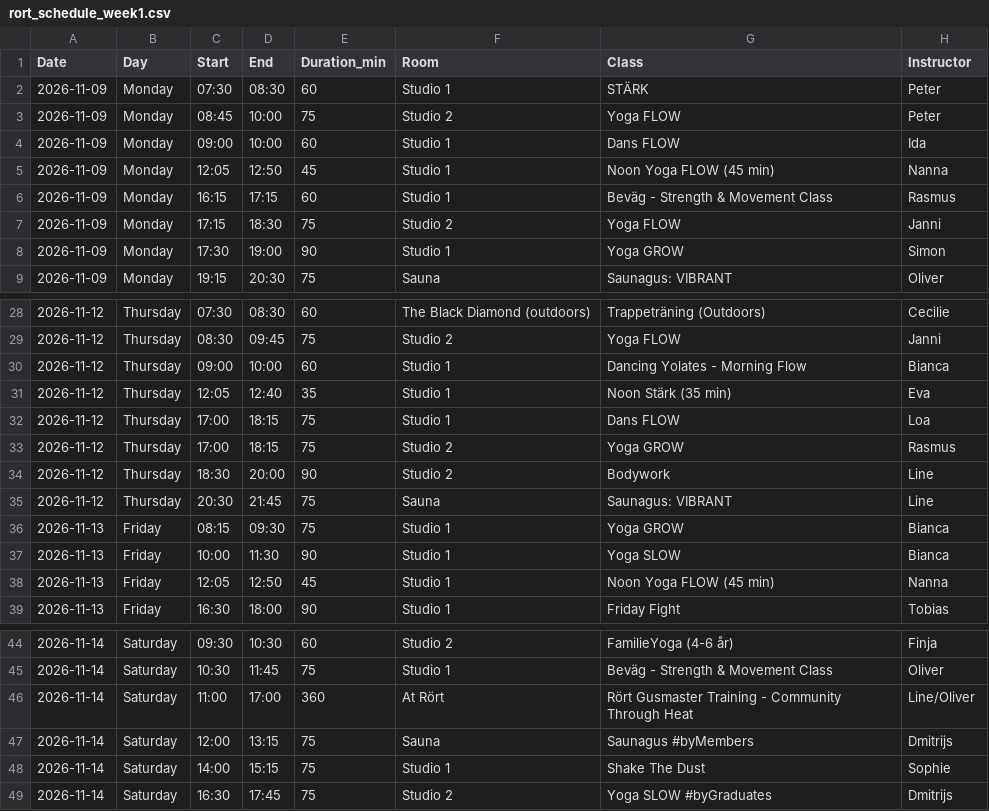
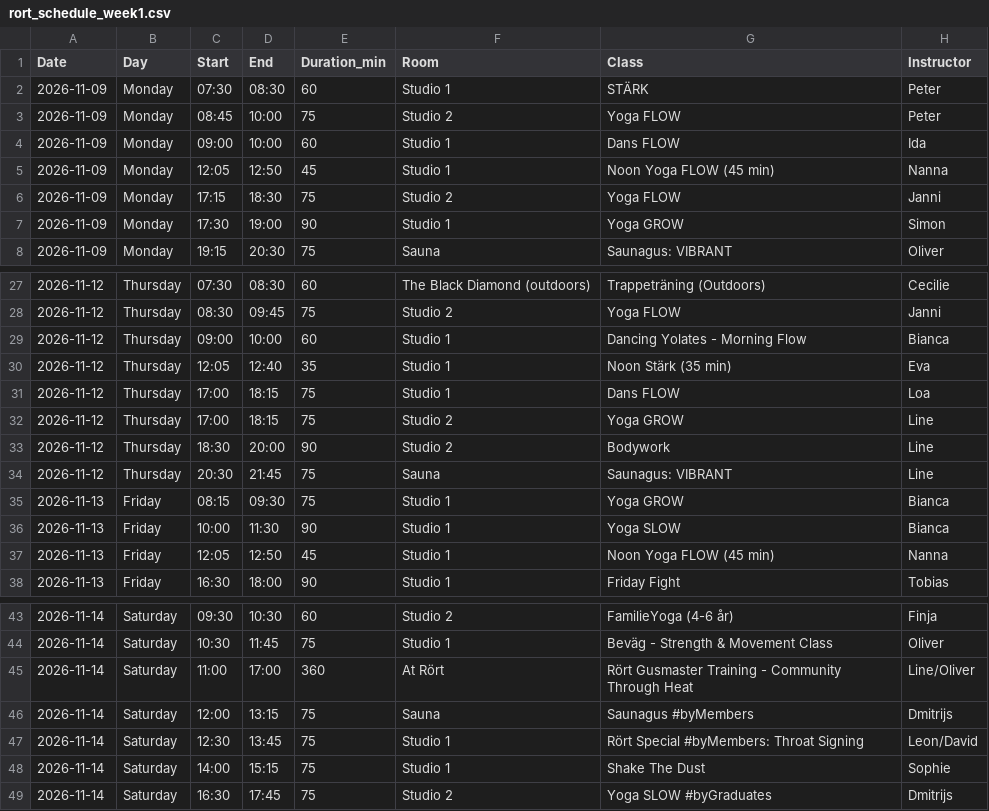
Before and after one commit to FreddyAngelo/rort-calendar, a CSV file: data/rort_schedule_week1.csv, drawn as a sheet; only a part is shown, gaps mark what is left out.

```diff
--- a/data/rort_schedule_week1.csv
+++ b/data/rort_schedule_week1.csv
@@ -5,3 +5,2 @@ Date,Day,Start,End,Duration_min,Room,Class,Instructor
 2026-11-09,Monday,12:05,12:50,45,Studio 1,Noon Yoga FLOW (45 min),Nanna
-2026-11-09,Monday,16:15,17:15,60,Studio 1,Beväg - Strength & Movement Class,Rasmus
 2026-11-09,Monday,17:15,18:30,75,Studio 2,Yoga FLOW,Janni
@@ -32,3 +31,3 @@ Date,Day,Start,End,Duration_min,Room,Class,Instructor
 2026-11-12,Thursday,17:00,18:15,75,Studio 1,Dans FLOW,Loa
-2026-11-12,Thursday,17:00,18:15,75,Studio 2,Yoga GROW,Rasmus
+2026-11-12,Thursday,17:00,18:15,75,Studio 2,Yoga GROW,Line
 2026-11-12,Thursday,18:30,20:00,90,Studio 2,Bodywork,Line
@@ -47,2 +46,3 @@ Date,Day,Start,End,Duration_min,Room,Class,Instructor
 2026-11-14,Saturday,12:00,13:15,75,Sauna,Saunagus #byMembers,Dmitrijs
+2026-11-14,Saturday,12:30,13:45,75,Studio 1,Rört Special #byMembers: Throat Signing,Leon/David
 2026-11-14,Saturday,14:00,15:15,75,Studio 1,Shake The Dust,Sophie
```
